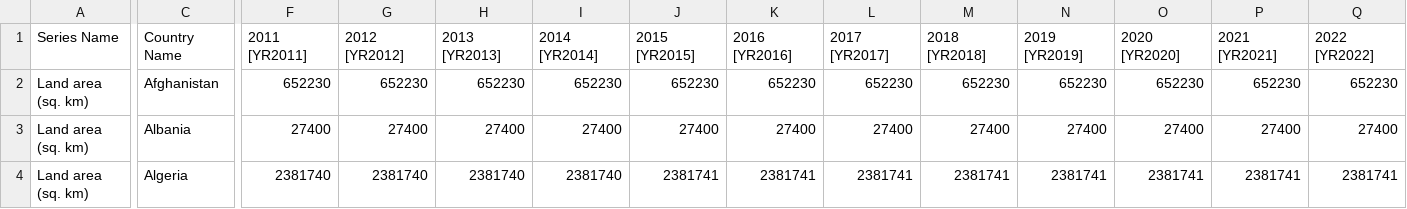
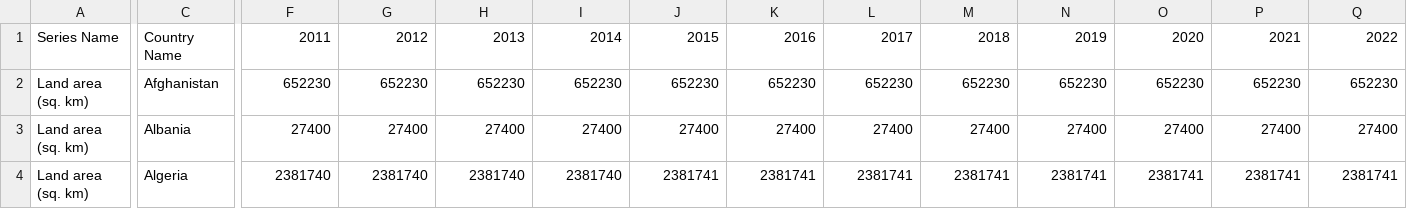
Before and after one commit to chinsn2003/FIT3179_A2, a CSV file: data/Land_Area_P_Data_Extract_From_World_Development_Indicators.csv, drawn as a sheet; only a part is shown, gaps mark what is left out; the diff covers the shown part only; the diff names each change by its address in the sheet, - before the commit and + after, or states it on an @@ line.

Commit message:
Update Land_Area_P_Data_Extract_From_World_Development_Indicators.csv

```diff
--- a/data/Land_Area_P_Data_Extract_From_World_Development_Indicators.csv
+++ b/data/Land_Area_P_Data_Extract_From_World_Development_Indicators.csv
-F1: 2011 [YR2011]
+F1: 2011
-G1: 2012 [YR2012]
+G1: 2012
-H1: 2013 [YR2013]
+H1: 2013
-I1: 2014 [YR2014]
+I1: 2014
-J1: 2015 [YR2015]
+J1: 2015
-K1: 2016 [YR2016]
+K1: 2016
-L1: 2017 [YR2017]
+L1: 2017
-M1: 2018 [YR2018]
+M1: 2018
-N1: 2019 [YR2019]
+N1: 2019
-O1: 2020 [YR2020]
+O1: 2020
-P1: 2021 [YR2021]
+P1: 2021
-Q1: 2022 [YR2022]
+Q1: 2022
```
Also changed, not shown: 2 edited cells elsewhere in this file.
